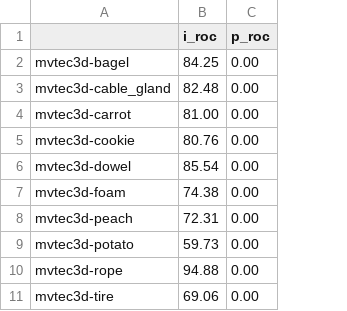
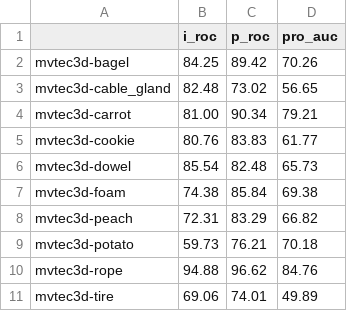
Before and after one commit to KsKarim7/Adaptive3DDefender, a CSV file: ablation_results/full_model.csv, drawn as a sheet; the diff names each change by its address in the sheet, - before the commit and + after, or states it on an @@ line.

Commit message:
Add verified P-AUROC/AUPRO results for all 6 ablation configs
- innov1_only: I-AUROC 77.32, P-AUROC 83.51, AUPRO 67.47
- innov2_only: I-AUROC 77.50, P-AUROC 83.51, AUPRO 67.47
- innov3_only: I-AUROC 77.26, P-AUROC 83.51, AUPRO 67.47
- innov4_only: I-AUROC 77.97, P-AUROC 83.51, AUPRO 67.47
- innov2_4:    I-AUROC 77.75, P-AUROC 83.51, AUPRO 67.47
- full_model:  I-AUROC 78.44, P-AUROC 83.51, AUPRO 67.47

Fix: model_innov4_only.py sensor_sentinel wiring in forward pass.
All I-AUROC values match verified single-seed-111 eta=0.7 ground truth.

```diff
--- a/ablation_results/full_model.csv
+++ b/ablation_results/full_model.csv
+column D (pro_auc), rows 2-11: 70.26 | 56.65 | 79.21 | 61.77 | 65.73 | 69.38 | 66.82 | 70.18 | 84.76 | 49.89
-C2 (p_roc): 0.00
+C2 (p_roc): 89.42
-C3 (p_roc): 0.00
+C3 (p_roc): 73.02
-C4 (p_roc): 0.00
+C4 (p_roc): 90.34
-C5 (p_roc): 0.00
+C5 (p_roc): 83.83
-C6 (p_roc): 0.00
+C6 (p_roc): 82.48
-C7 (p_roc): 0.00
+C7 (p_roc): 85.84
-C8 (p_roc): 0.00
+C8 (p_roc): 83.29
-C9 (p_roc): 0.00
+C9 (p_roc): 76.21
-C10 (p_roc): 0.00
+C10 (p_roc): 96.62
-C11 (p_roc): 0.00
+C11 (p_roc): 74.01
```
Also changed, not shown: ablation_results/innov2_4.csv, ablation_results/innov3_only.csv, 8 other files.
